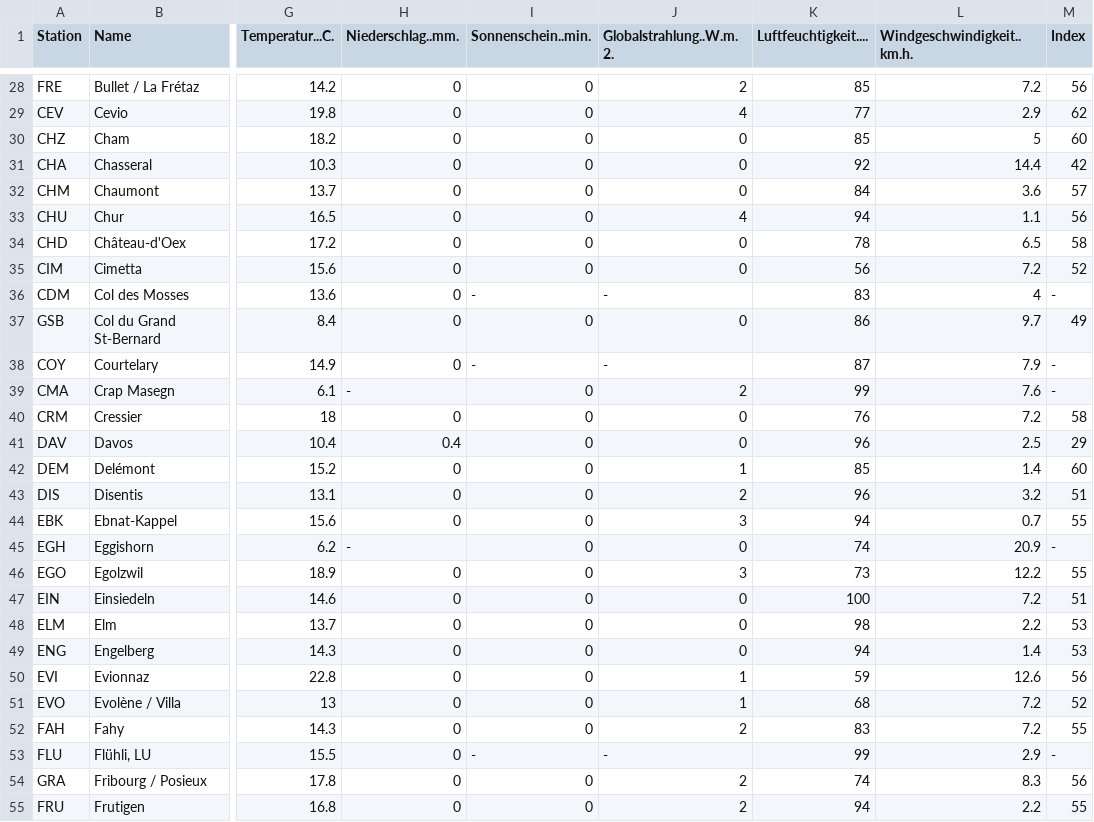
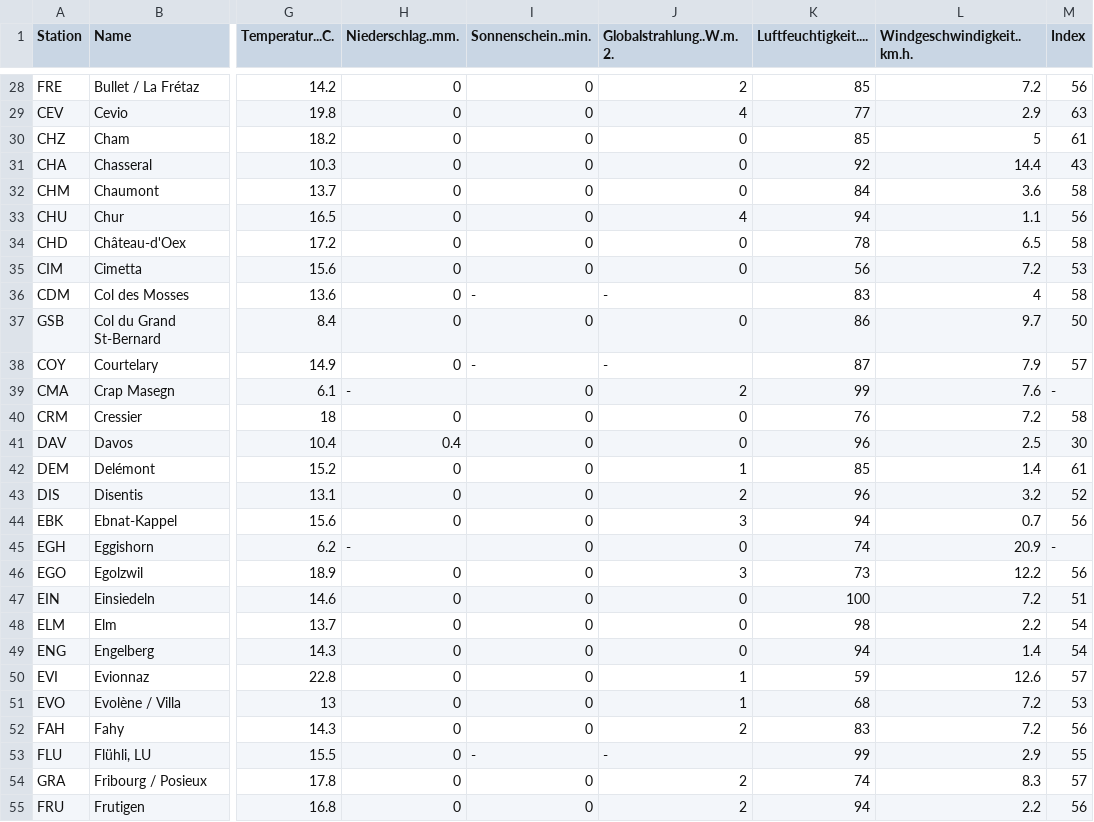
Before and after one commit to codicolus/OpenData_automatization, a CSV file: data/badeindex.csv, drawn as a sheet; only a part is shown, gaps mark what is left out; the diff covers the shown part only; the diff names each change by its address in the sheet, - before the commit and + after, or states it on an @@ line.

```diff
--- a/data/badeindex.csv
+++ b/data/badeindex.csv
-M29 (Index): 62
+M29 (Index): 63
-M30 (Index): 60
+M30 (Index): 61
-M31 (Index): 42
+M31 (Index): 43
-M32 (Index): 57
+M32 (Index): 58
-M35 (Index): 52
+M35 (Index): 53
-M36 (Index): -
+M36 (Index): 58
-M37 (Index): 49
+M37 (Index): 50
-M38 (Index): -
+M38 (Index): 57
-M41 (Index): 29
+M41 (Index): 30
-M42 (Index): 60
+M42 (Index): 61
-M43 (Index): 51
+M43 (Index): 52
-M44 (Index): 55
+M44 (Index): 56
-M46 (Index): 55
+M46 (Index): 56
-M48:M49 (Index): 53
+M48:M49 (Index): 54
-M50 (Index): 56
+M50 (Index): 57
-M51 (Index): 52
+M51 (Index): 53
-M52 (Index): 55
+M52 (Index): 56
-M53 (Index): -
+M53 (Index): 55
-M54 (Index): 56
+M54 (Index): 57
-M55 (Index): 55
+M55 (Index): 56
```
Also changed, not shown: 101 edited cells elsewhere in this file, 1 other file.
